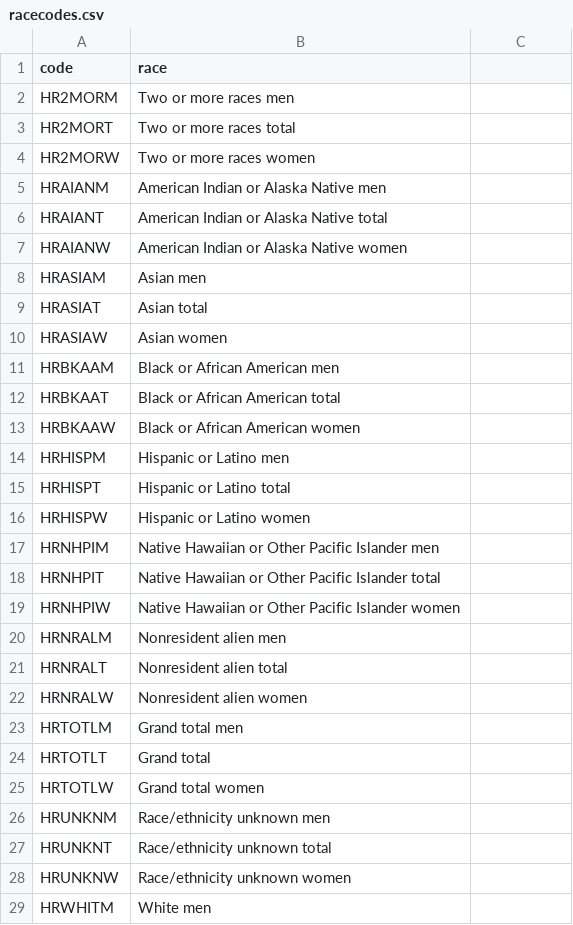
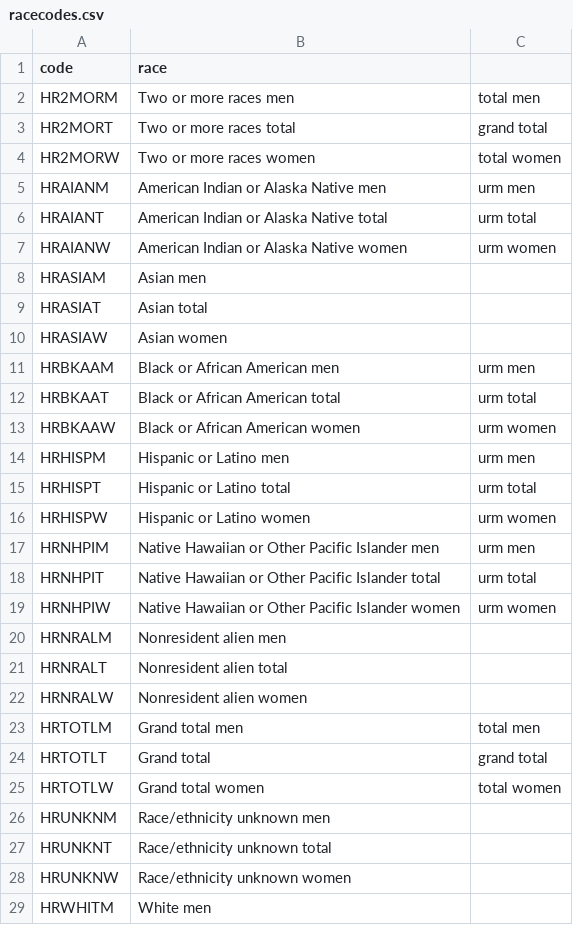
Before and after one commit to arii/urm, a CSV file: racecodes.csv, drawn as a sheet; only a part is shown; the diff covers the shown part only.

```diff
--- a/racecodes.csv
+++ b/racecodes.csv
@@ -2,6 +2,6 @@ code,race
-HR2MORM,Two or more races men
-HR2MORT,Two or more races total
-HR2MORW,Two or more races women
-HRAIANM,American Indian or Alaska Native men
-HRAIANT,American Indian or Alaska Native total
-HRAIANW,American Indian or Alaska Native women
+HR2MORM,Two or more races men ,total men
+HR2MORT,Two or more races total ,grand total
+HR2MORW,Two or more races women  ,total women
+HRAIANM,American Indian or Alaska Native men ,urm men
+HRAIANT,American Indian or Alaska Native total ,urm total
+HRAIANW,American Indian or Alaska Native women,urm women
@@ -11,9 +11,9 @@ HRASIAW,Asian women
-HRBKAAM,Black or African American men
-HRBKAAT,Black or African American total
-HRBKAAW,Black or African American women
-HRHISPM,Hispanic or Latino men
-HRHISPT,Hispanic or Latino total
-HRHISPW,Hispanic or Latino women
-HRNHPIM,Native Hawaiian or Other Pacific Islander men
-HRNHPIT,Native Hawaiian or Other Pacific Islander total
-HRNHPIW,Native Hawaiian or Other Pacific Islander women
+HRBKAAM,Black or African American men ,urm men
+HRBKAAT,Black or African American total ,urm total
+HRBKAAW,Black or African American women ,urm women
+HRHISPM,Hispanic or Latino men ,urm men
+HRHISPT,Hispanic or Latino total ,urm total
+HRHISPW,Hispanic or Latino women ,urm women
+HRNHPIM,Native Hawaiian or Other Pacific Islander men ,urm men
+HRNHPIT,Native Hawaiian or Other Pacific Islander total ,urm total
+HRNHPIW,Native Hawaiian or Other Pacific Islander women ,urm women
@@ -23,3 +23,3 @@ HRNRALW,Nonresident alien women
-HRTOTLM,Grand total men
-HRTOTLT,Grand total
-HRTOTLW,Grand total women
+HRTOTLM,Grand total men,total men
+HRTOTLT,Grand total,grand total
+HRTOTLW,Grand total women,total women
```
Also changed, not shown: 22 edited cells elsewhere in this file, 1 other file.
